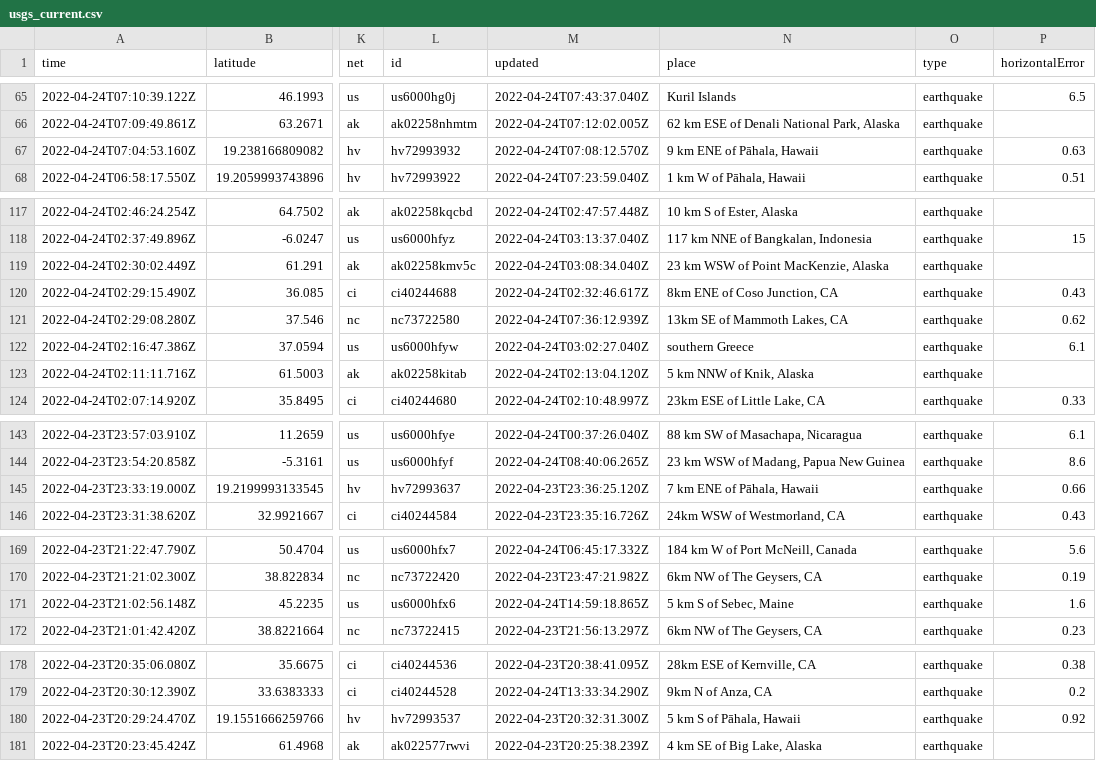
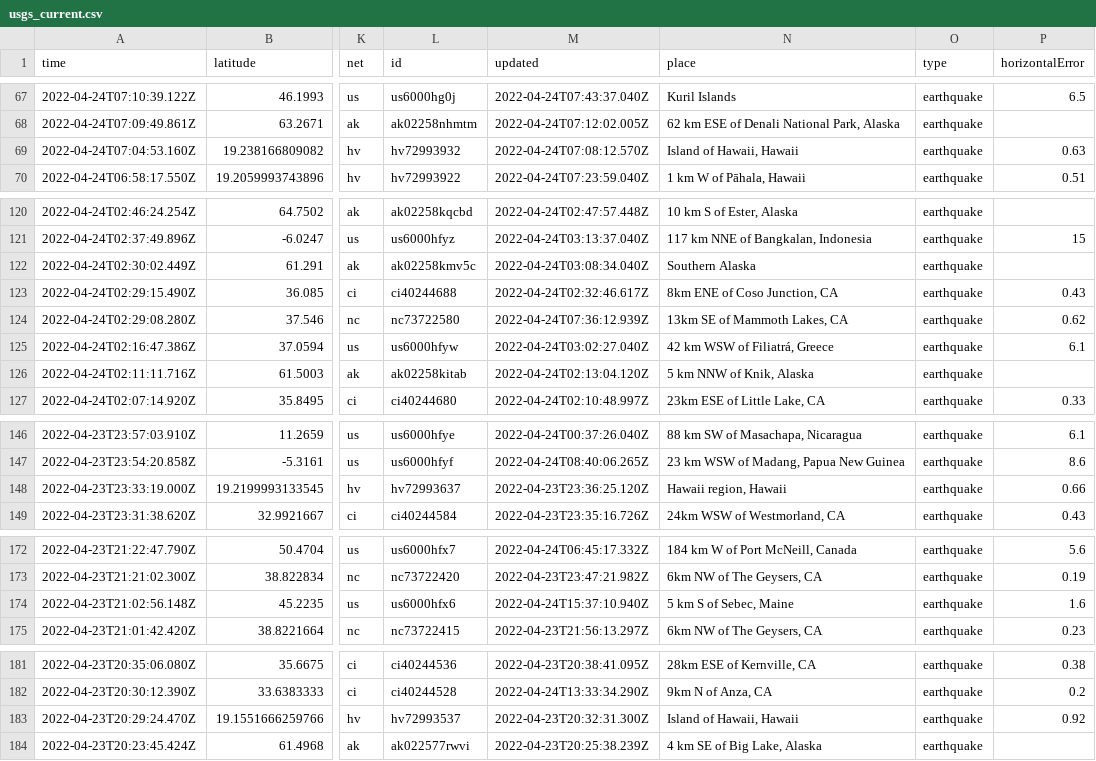
Before and after one commit to awallender/nicar22-github-actions, a CSV file: usgs_current.csv, drawn as a sheet; only a part is shown, gaps mark what is left out; addresses are those after the commit; the diff covers the shown part only; the diff names each change by its address in the sheet, - before the commit and + after, or states it on an @@ line.

```diff
--- a/usgs_current.csv
+++ b/usgs_current.csv
-N69 (place): 9 km ENE of Pāhala, Hawaii
+N69 (place): Island of Hawaii, Hawaii
-N122 (place): 23 km WSW of Point MacKenzie, Alaska
+N122 (place): Southern Alaska
-N125 (place): southern Greece
+N125 (place): 42 km WSW of Filiatrá, Greece
-N148 (place): 7 km ENE of Pāhala, Hawaii
+N148 (place): Hawaii region, Hawaii
-M174 (updated): 2022-04-24T14:59:18.865Z
+M174 (updated): 2022-04-24T15:37:10.940Z
-N183 (place): 5 km S of Pāhala, Hawaii
+N183 (place): Island of Hawaii, Hawaii
```
Also changed, not shown: 3 added rows, 1 removed row and 9 edited cells elsewhere in this file, 1 other file.
